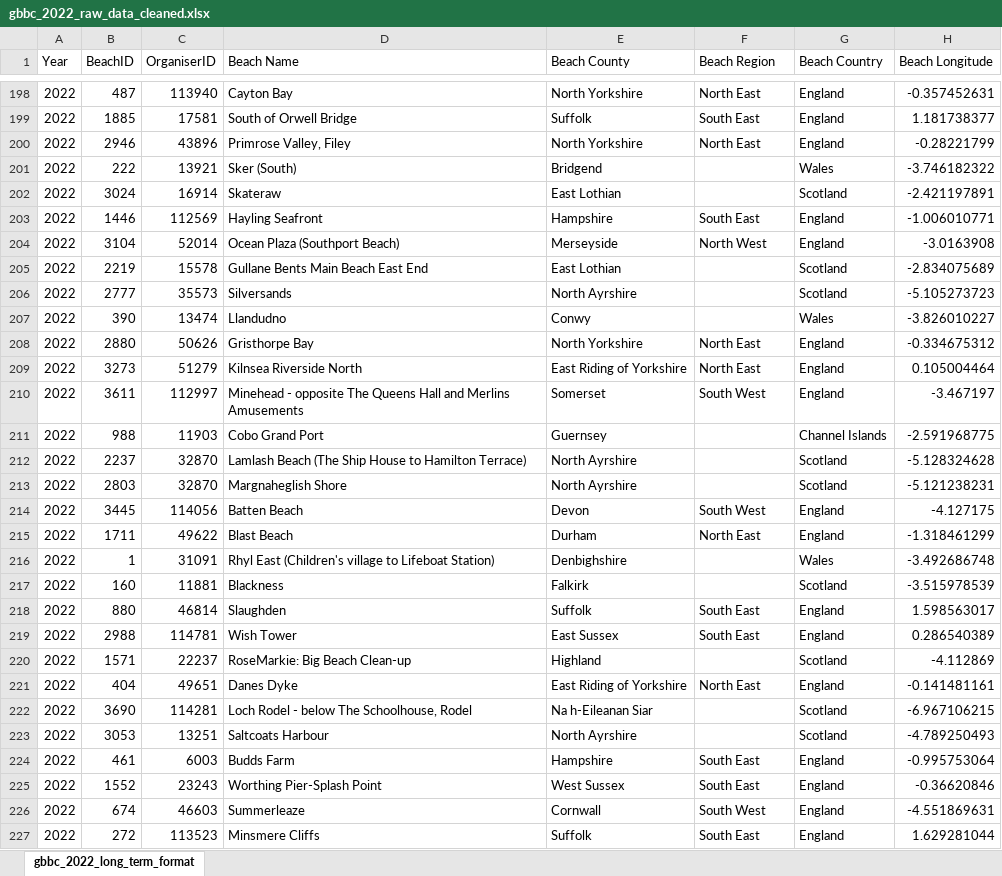
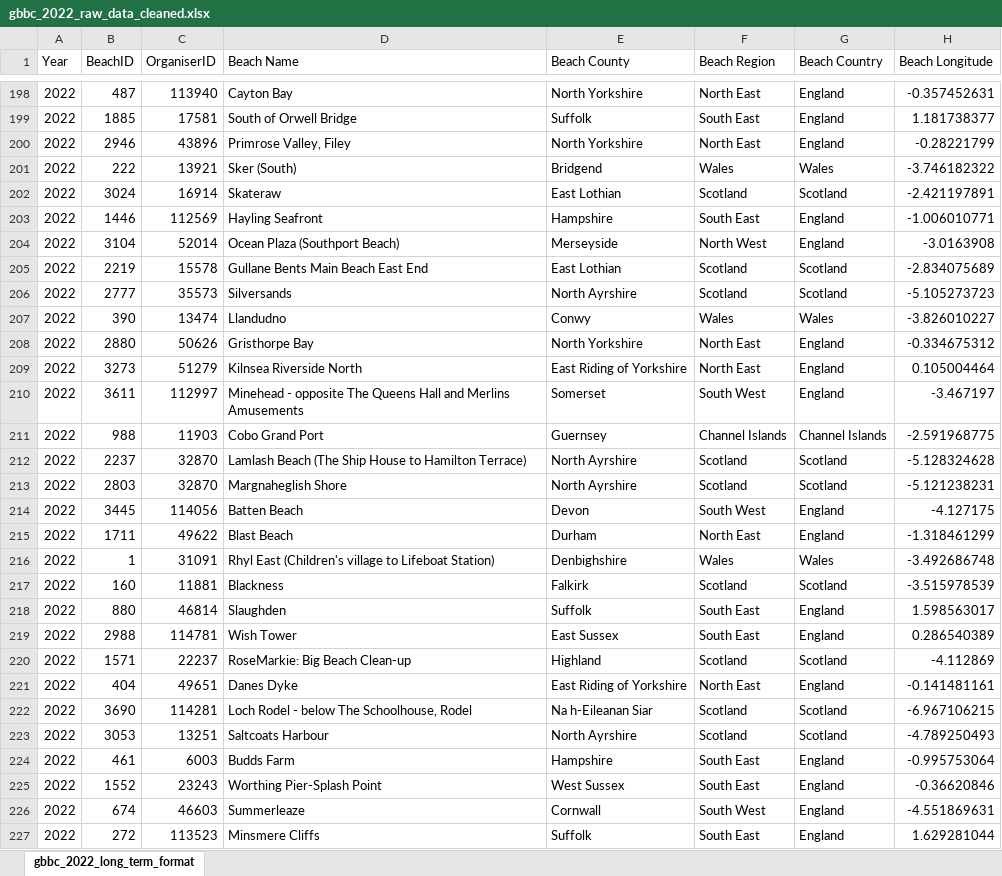
Before and after one commit to ONSdigital/sdg_data_updates, an Excel workbook: 14-1-1b/gbbc_2022_raw_data_cleaned.xlsx, sheet gbbc_2022_long_term_format, drawn as a sheet; only a part is shown, gaps mark what is left out; values as stored, in another font and other column widths than the file's, no borders; the diff covers the shown part only; the diff names each change by its address in the sheet, - before the commit and + after, or states it on an @@ line.

```diff
--- a/14-1-1b/gbbc_2022_raw_data_cleaned.xlsx (sheet gbbc_2022_long_term_format)
+++ b/14-1-1b/gbbc_2022_raw_data_cleaned.xlsx (sheet gbbc_2022_long_term_format)
-F201 (Beach Region): (empty)
+F201 (Beach Region): Wales
-F202 (Beach Region): (empty)
+F202 (Beach Region): Scotland
-F205:F206 (Beach Region): (empty)
+F205:F206 (Beach Region): Scotland
-F207 (Beach Region): (empty)
+F207 (Beach Region): Wales
-F211 (Beach Region): (empty)
+F211 (Beach Region): Channel Islands
-F212:F213 (Beach Region): (empty)
+F212:F213 (Beach Region): Scotland
-F216 (Beach Region): (empty)
+F216 (Beach Region): Wales
-F217 (Beach Region): (empty)
+F217 (Beach Region): Scotland
-F220 (Beach Region): (empty)
+F220 (Beach Region): Scotland
-F222:F223 (Beach Region): (empty)
+F222:F223 (Beach Region): Scotland
```
Also changed, not shown: 155 edited cells elsewhere in this sheet, 5 other files.
